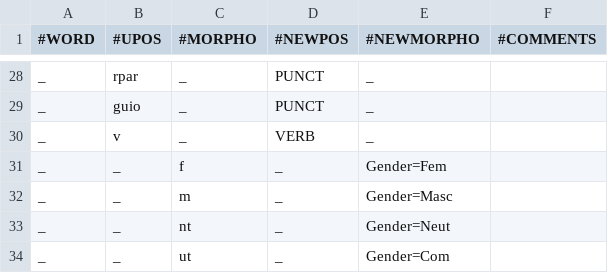
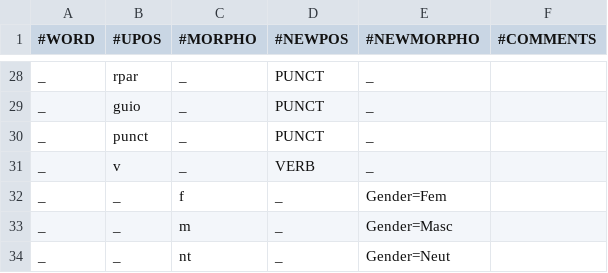
Before and after one commit to jmnybl/universal-lemmatizer, a TSV file: morpho_transducers/apertium2ud.tsv, drawn as a sheet; only a part is shown, gaps mark what is left out; the shorter side is filled out with more unchanged rows; the diff names each change by its address in the sheet, - before the commit and + after, or states it on an @@ line.

Commit message:
morpho

```diff
--- a/morpho_transducers/apertium2ud.tsv
+++ b/morpho_transducers/apertium2ud.tsv
+row 30: _ | punct | _ | PUNCT | _
```
Also changed, not shown: 2 other files.
